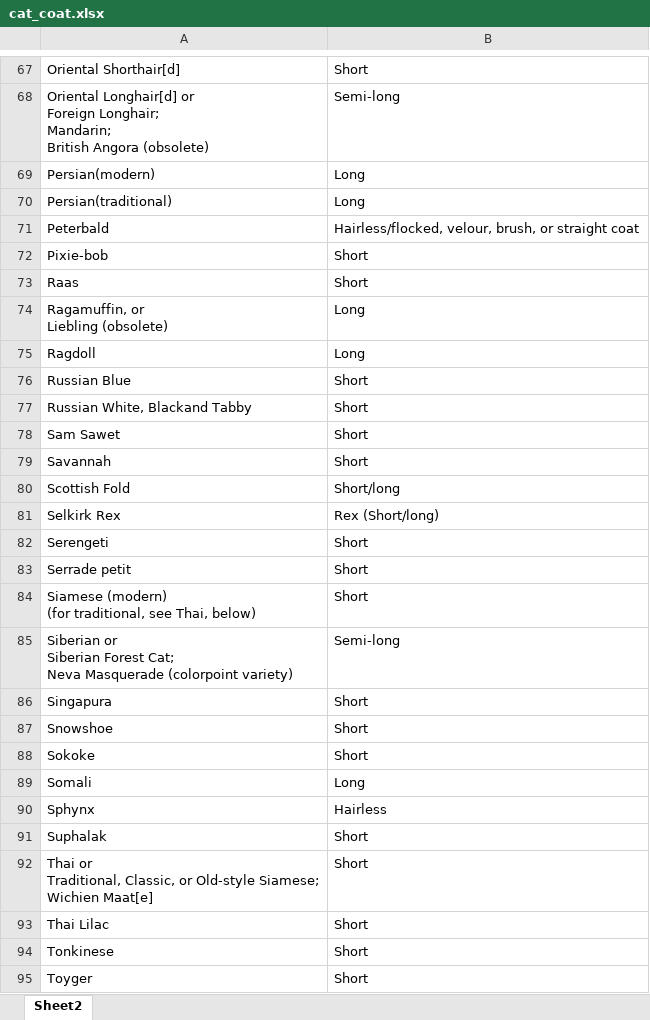
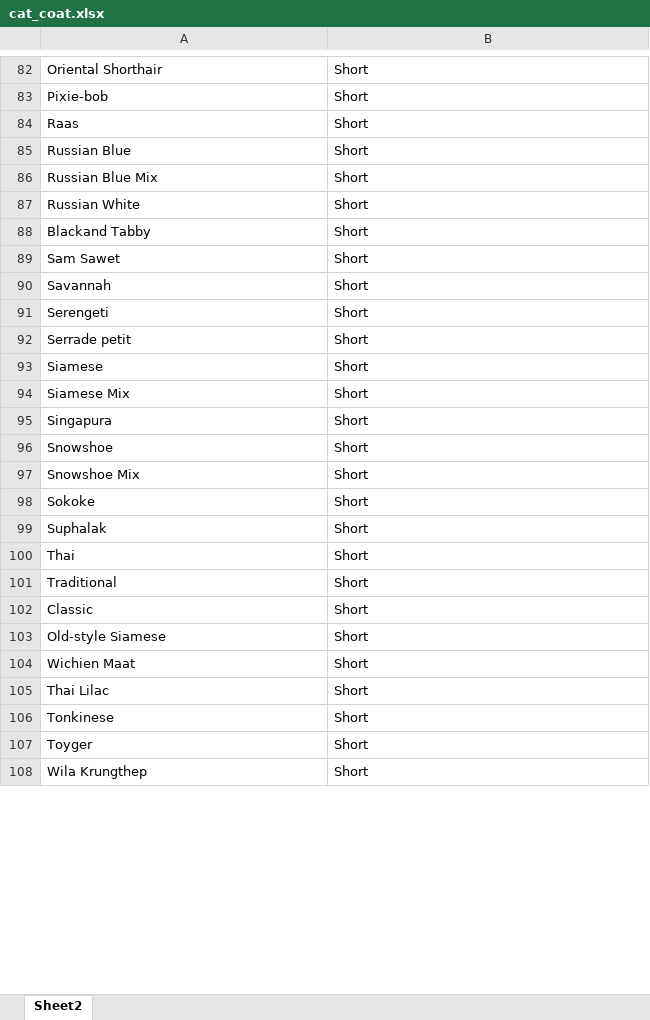
Before and after one commit to andreiarog/KaggleCompetitions, an Excel workbook: Animals Shelter/cat_coat.xlsx, sheet Sheet2, drawn as a sheet; only a part is shown, gaps mark what is left out; the shorter side is filled out with more unchanged rows; values as stored, in another font and other column widths than the file's, no borders; removed rows and columns are numbered as before the commit, all else as after; ↵ is a line break in a cell; the diff covers the shown part only; the diff names each change by its address in the sheet, - before the commit and + after, or states it on an @@ line.

Commit message:
Clean input

```diff
--- a/Animals Shelter/cat_coat.xlsx (sheet Sheet2)
+++ b/Animals Shelter/cat_coat.xlsx (sheet Sheet2)
-A82: Oriental Shorthair[d]
+A82: Oriental Shorthair
-row 68: Oriental Longhair[d] or ↵ Foreign Longhair; ↵ Mandarin; ↵ British Angora (obsolete) | Semi-long
-row 69: Persian(modern) | Long
-row 70: Persian(traditional) | Long
-row 71: Peterbald | Hairless/flocked, velour, brush, or straight coat
-row 74: Ragamuffin, or ↵ Liebling (obsolete) | Long
@@ row 75 moved to row 29: Ragdoll @@
+row 86: Russian Blue Mix | Short
+row 87: Russian White | Short
-A88: Russian White, Blackand Tabby
+A88: Blackand Tabby
@@ row 80 moved to row 123: Scottish Fold @@
-row 81: Selkirk Rex | Rex (Short/long)
+row 93: Siamese | Short
-A94: Siamese (modern) ↵ (for traditional, see Thai, below)
+A94: Siamese Mix
-row 85: Siberian or ↵ Siberian Forest Cat; ↵ Neva Masquerade (colorpoint variety) | Semi-long
+row 97: Snowshoe Mix | Short
@@ row 89 moved to row 31: Somali @@
@@ row 90 moved to row 8: Sphynx @@
+row 100: Thai | Short
+row 101: Traditional | Short
+row 102: Classic | Short
-A103: Thai or ↵ Traditional, Classic, or Old-style Siamese; ↵ Wichien Maat[e]
+A103: Old-style Siamese
+row 104: Wichien Maat | Short
```
Also changed, not shown: 38 added rows, 6 removed rows, 37 moved rows and 4 edited cells elsewhere in this sheet.
